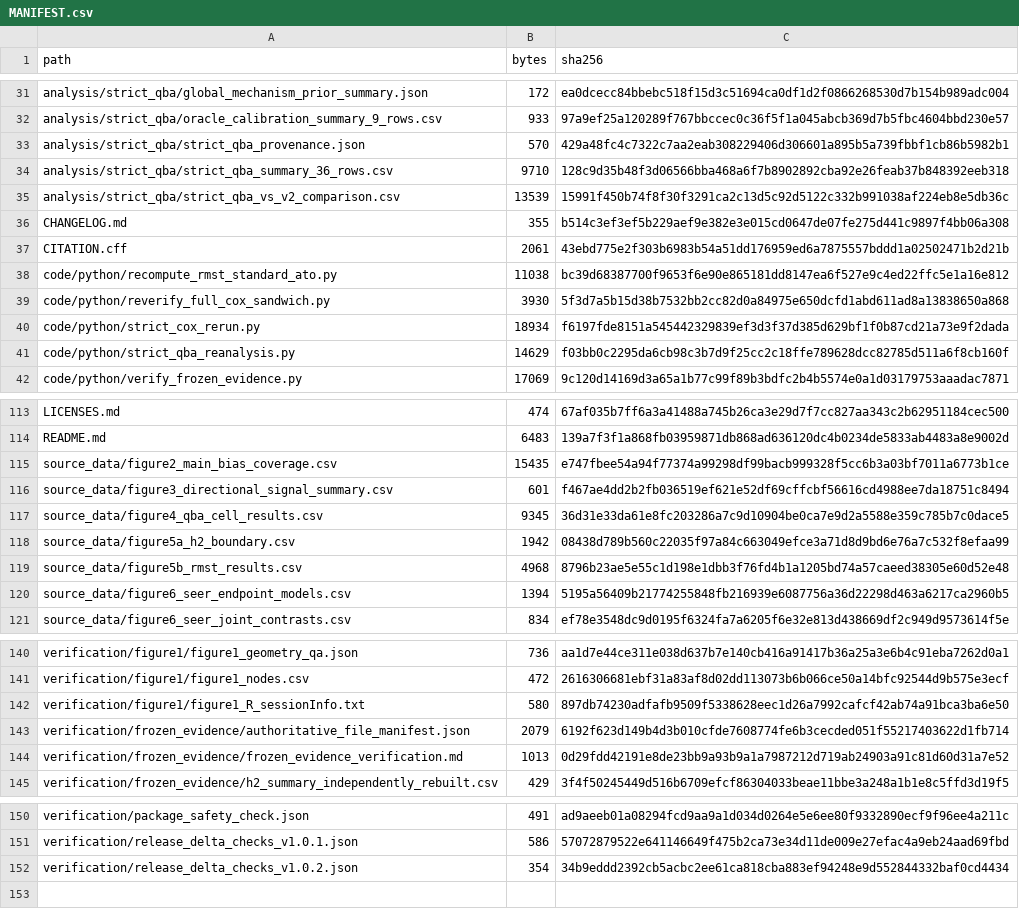
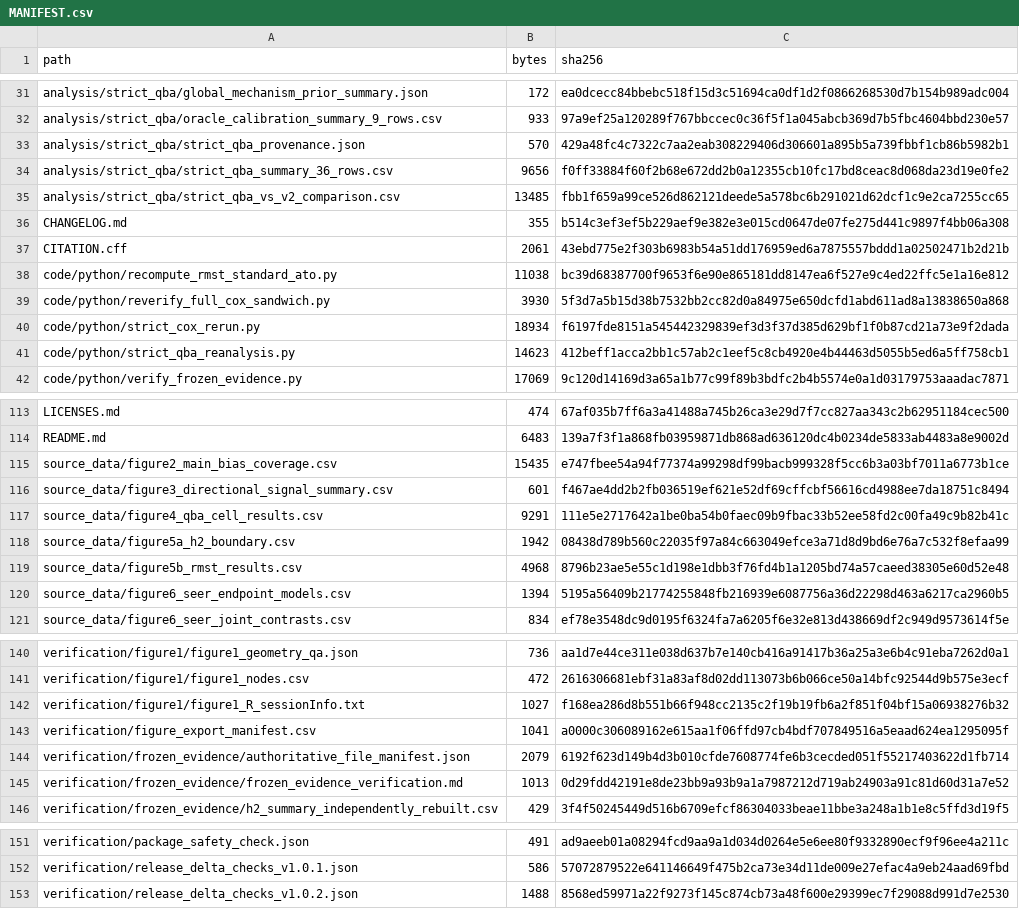
Before and after one commit to wangjinglin0905-gif/SEER-summary-code-bias-methods, a CSV file: MANIFEST.csv, drawn as a sheet; only a part is shown, gaps mark what is left out; the diff covers the shown part only.

Commit message:
Release v1.0.2: author-confirmed reproducibility package and synchronized figure layouts

```diff
--- a/MANIFEST.csv
+++ b/MANIFEST.csv
@@ -33,4 +33,4 @@ analysis/strict_qba/oracle_calibration_summary_9_rows.csv,933,97a9ef25a120289f76
 analysis/strict_qba/strict_qba_provenance.json,570,429a48fc4c7322c7aa2eab308229406d306601a895b5a739fbbf1cb86b5982b1
-analysis/strict_qba/strict_qba_summary_36_rows.csv,9710,128c9d35b48f3d06566bba468a6f7b8902892cba92e26feab37b848392eeb318
-analysis/strict_qba/strict_qba_vs_v2_comparison.csv,13539,15991f450b74f8f30f3291ca2c13d5c92d5122c332b991038af224eb8e5db36c
+analysis/strict_qba/strict_qba_summary_36_rows.csv,9656,f0ff33884f60f2b68e672dd2b0a12355cb10fc17bd8ceac8d068da23d19e0fe2
+analysis/strict_qba/strict_qba_vs_v2_comparison.csv,13485,fbb1f659a99ce526d862121deede5a578bc6b291021d62dcf1c9e2ca7255cc65
 CHANGELOG.md,355,b514c3ef3ef5b229aef9e382e3e015cd0647de07fe275d441c9897f4bb06a308
@@ -40,3 +40,3 @@ code/python/reverify_full_cox_sandwich.py,3930,5f3d7a5b15d38b7532bb2cc82d0a84975
 code/python/strict_cox_rerun.py,18934,f6197fde8151a545442329839ef3d3f37d385d629bf1f0b87cd21a73e9f2dada
-code/python/strict_qba_reanalysis.py,14629,f03bb0c2295da6cb98c3b7d9f25cc2c18ffe789628dcc82785d511a6f8cb160f
+code/python/strict_qba_reanalysis.py,14623,412beff1acca2bb1c57ab2c1eef5c8cb4920e4b44463d5055b5ed6a5ff758cb1
 code/python/verify_frozen_evidence.py,17069,9c120d14169d3a65a1b77c99f89b3bdfc2b4b5574e0a1d03179753aaadac7871
@@ -116,3 +116,3 @@ source_data/figure2_main_bias_coverage.csv,15435,e747fbee54a94f77374a99298df99ba
 source_data/figure3_directional_signal_summary.csv,601,f467ae4dd2b2fb036519ef621e52df69cffcbf56616cd4988ee7da18751c8494
-source_data/figure4_qba_cell_results.csv,9345,36d31e33da61e8fc203286a7c9d10904be0ca7e9d2a5588e359c785b7c0dace5
+source_data/figure4_qba_cell_results.csv,9291,111e5e2717642a1be0ba54b0faec09b9fbac33b52ee58fd2c00fa49c9b82b41c
 source_data/figure5a_h2_boundary.csv,1942,08438d789b560c22035f97a84c663049efce3a71d8d9bd6e76a7c532f8efaa99
@@ -141,3 +141,4 @@ verification/figure1/figure1_geometry_qa.json,736,aa1d7e44ce311e038d637b7e140cb4
 verification/figure1/figure1_nodes.csv,472,2616306681ebf31a83af8d02dd113073b6b066ce50a14bfc92544d9b575e3ecf
-verification/figure1/figure1_R_sessionInfo.txt,580,897db74230adfafb9509f5338628eec1d26a7992cafcf42ab74a91bca3ba6e50
+verification/figure1/figure1_R_sessionInfo.txt,1027,f168ea286d8b551b66f948cc2135c2f19b19fb6a2f851f04bf15a06938276b32
+verification/figure_export_manifest.csv,1041,a0000c306089162e615aa1f06ffd97cb4bdf707849516a5eaad624ea1295095f
 verification/frozen_evidence/authoritative_file_manifest.json,2079,6192f623d149b4d3b010cfde7608774fe6b3cecded051f55217403622d1fb714
@@ -151,2 +152,2 @@ verification/package_safety_check.json,491,ad9aeeb01a08294fcd9aa9a1d034d0264e5e6
 verification/release_delta_checks_v1.0.1.json,586,57072879522e641146649f475b2ca73e34d11de009e27efac4a9eb24aad69fbd
-verification/release_delta_checks_v1.0.2.json,354,34b9eddd2392cb5acbc2ee61ca818cba883ef94248e9d552844332baf0cd4434
+verification/release_delta_checks_v1.0.2.json,1488,8568ed59971a22f9273f145c874cb73a48f600e29399ec7f29088d991d7e2530
```
Also changed, not shown: 12 edited cells elsewhere in this file, analysis/strict_qba/strict_qba_summary_36_rows.csv, analysis/strict_qba/strict_qba_vs_v2_comparison.csv, 15 other files.
